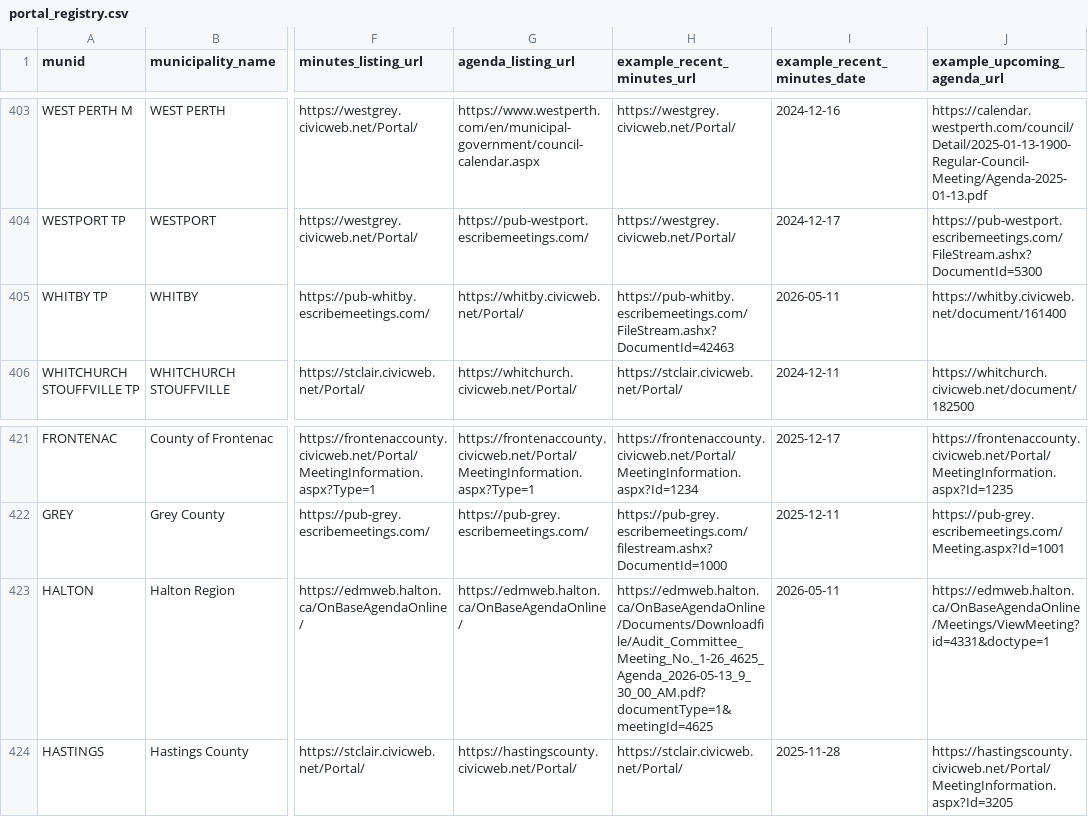
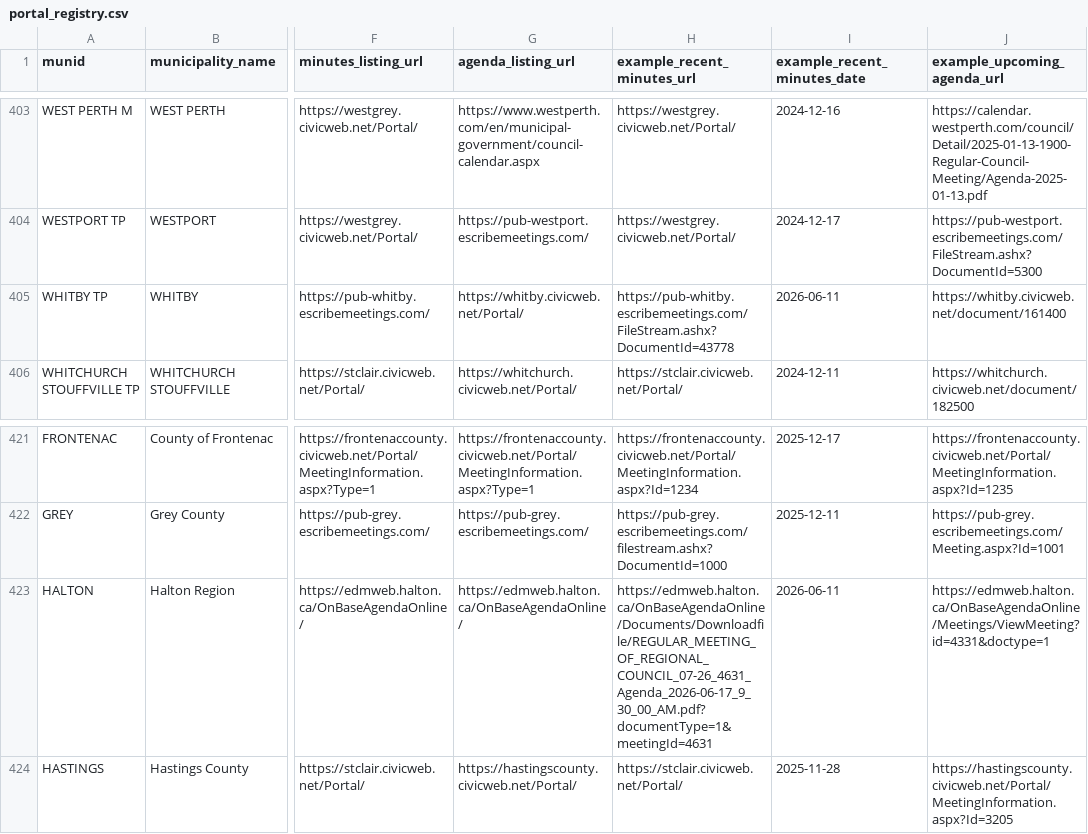
Before and after one commit to BLeFort2025/county-bylaw-maps, a CSV file: signals/portal_registry.csv, drawn as a sheet; only a part is shown, gaps mark what is left out; the diff names each change by its address in the sheet, - before the commit and + after, or states it on an @@ line.

Commit message:
auto: weekly refresh of portal registry URLs

```diff
--- a/signals/portal_registry.csv
+++ b/signals/portal_registry.csv
-H405 (example_recent_minutes_url): https://pub-whitby.escribemeetings.com/FileStream.ashx?DocumentId=42463
+H405 (example_recent_minutes_url): https://pub-whitby.escribemeetings.com/FileStream.ashx?DocumentId=43778
-I405 (example_recent_minutes_date): 2026-05-11
+I405 (example_recent_minutes_date): 2026-06-11
-H423 (example_recent_minutes_url): https://edmweb.halton.ca/OnBaseAgendaOnline/Documents/Downloadfile/Audit_Committee_Meeting_No._1-26_4625_Agenda_2026-05-13_9_30_00_AM.pdf?documentType=1&meetingId=4625
+H423 (example_recent_minutes_url): https://edmweb.halton.ca/OnBaseAgendaOnline/Documents/Downloadfile/REGULAR_MEETING_OF_REGIONAL_COUNCIL_07-26_4631_Agenda_2026-06-17_9_30_00_AM.pdf?documentType=1&meetingId=4631
-I423 (example_recent_minutes_date): 2026-05-11
+I423 (example_recent_minutes_date): 2026-06-11
```
